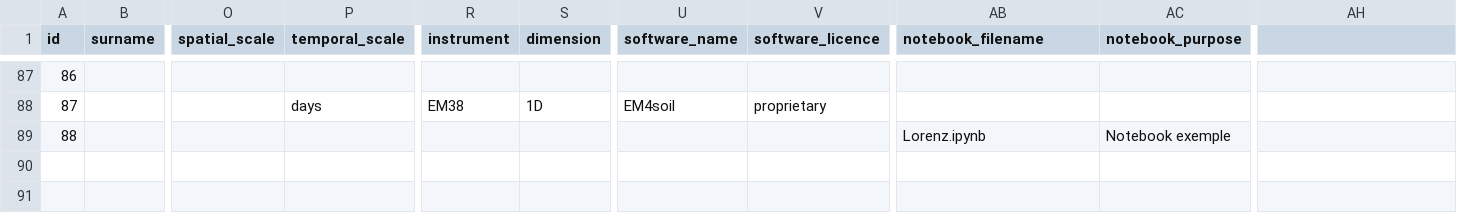
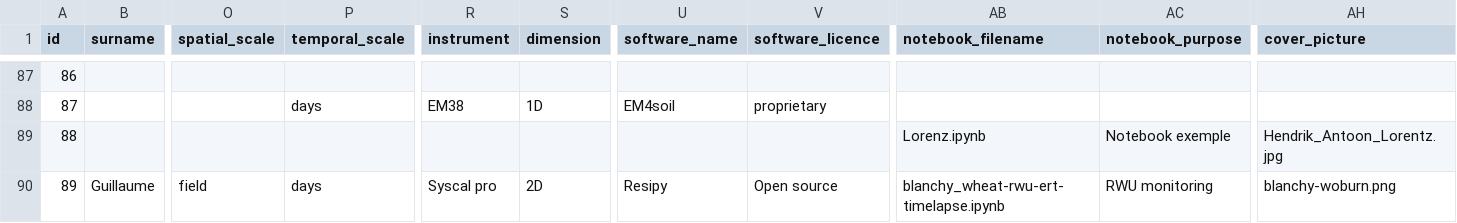
Before and after one commit to agrogeophy/catalog, a CSV file: db.csv, drawn as a sheet; only a part is shown, gaps mark what is left out; rows hold the shown columns only; the diff names each change by its address in the sheet, - before the commit and + after, or states it on an @@ line.

Commit message:
new notebook Blanchy into db

```diff
--- a/db.csv
+++ b/db.csv
-AH1: (empty)
+AH1: cover_picture
-AH89 (cover_picture): (empty)
+AH89 (cover_picture): Hendrik_Antoon_Lorentz.jpg
+row 90: 89 | Guillaume | field | days | Syscal pro | 2D | Resipy | Open source | blanchy_wheat-rwu-ert-timelapse.ipynb | RWU monitoring | blanchy-woburn.png
```
Also changed, not shown: 1 other file.
